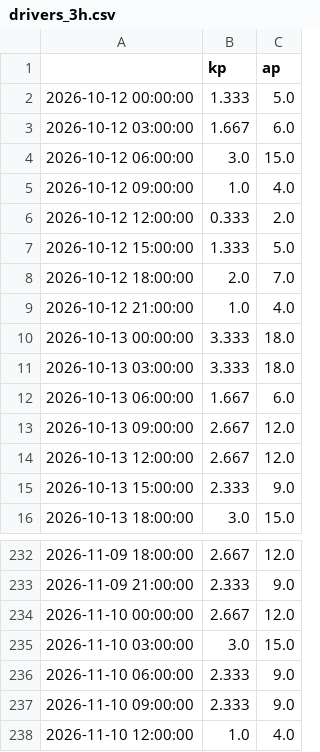
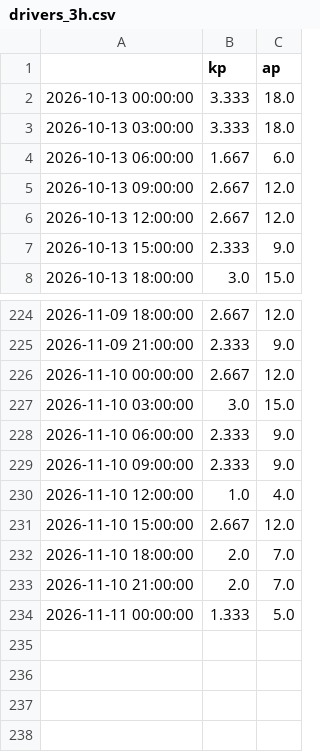
Before and after one commit to Darsh123456789/ThermoSwarm-Observatory, a CSV file: store/drivers_3h.csv, drawn as a sheet; only a part is shown, gaps mark what is left out; removed rows and columns are numbered as before the commit, all else as after; the diff names each change by its address in the sheet, - before the commit and + after, or states it on an @@ line.

```diff
--- a/store/drivers_3h.csv
+++ b/store/drivers_3h.csv
-row 2: 2026-10-12 00:00:00 | 1.333 | 5.0
-row 3: 2026-10-12 03:00:00 | 1.667 | 6.0
-row 4: 2026-10-12 06:00:00 | 3.0 | 15.0
-row 5: 2026-10-12 09:00:00 | 1.0 | 4.0
-row 6: 2026-10-12 12:00:00 | 0.333 | 2.0
-row 7: 2026-10-12 15:00:00 | 1.333 | 5.0
-row 8: 2026-10-12 18:00:00 | 2.0 | 7.0
-row 9: 2026-10-12 21:00:00 | 1.0 | 4.0
+row 231: 2026-11-10 15:00:00 | 2.667 | 12.0
+row 232: 2026-11-10 18:00:00 | 2.0 | 7.0
+row 233: 2026-11-10 21:00:00 | 2.0 | 7.0
+row 234: 2026-11-11 00:00:00 | 1.333 | 5.0
```
Also changed, not shown: store/biasmap.csv, store/bulletins.csv, 12 other files.
